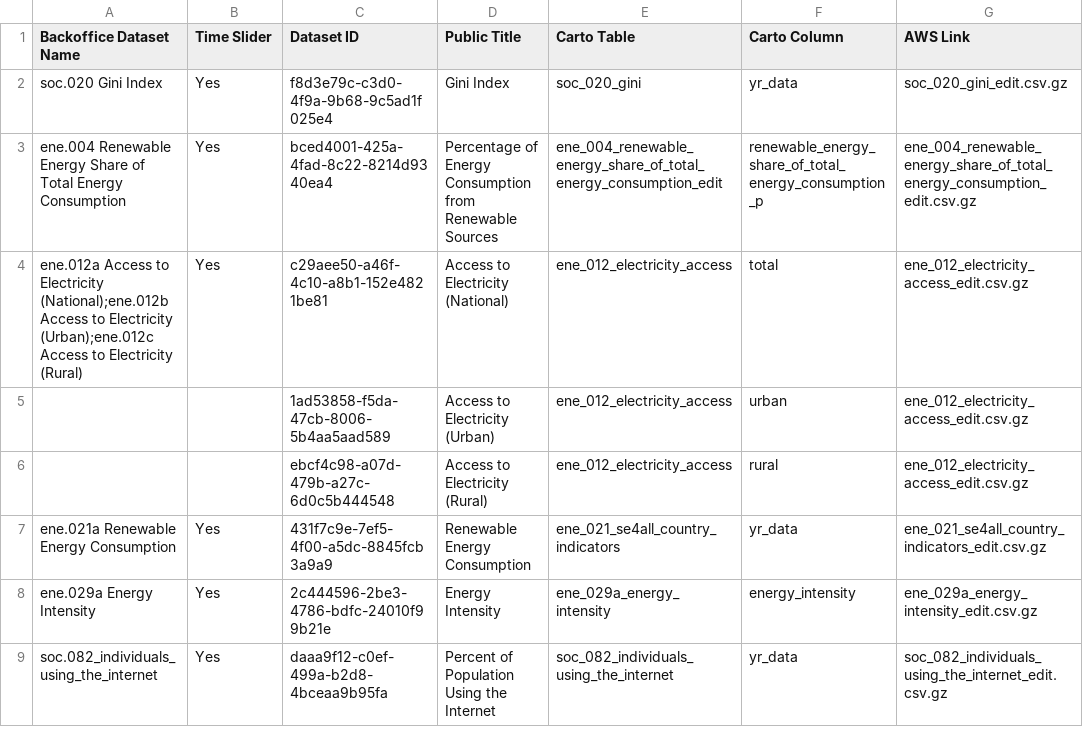
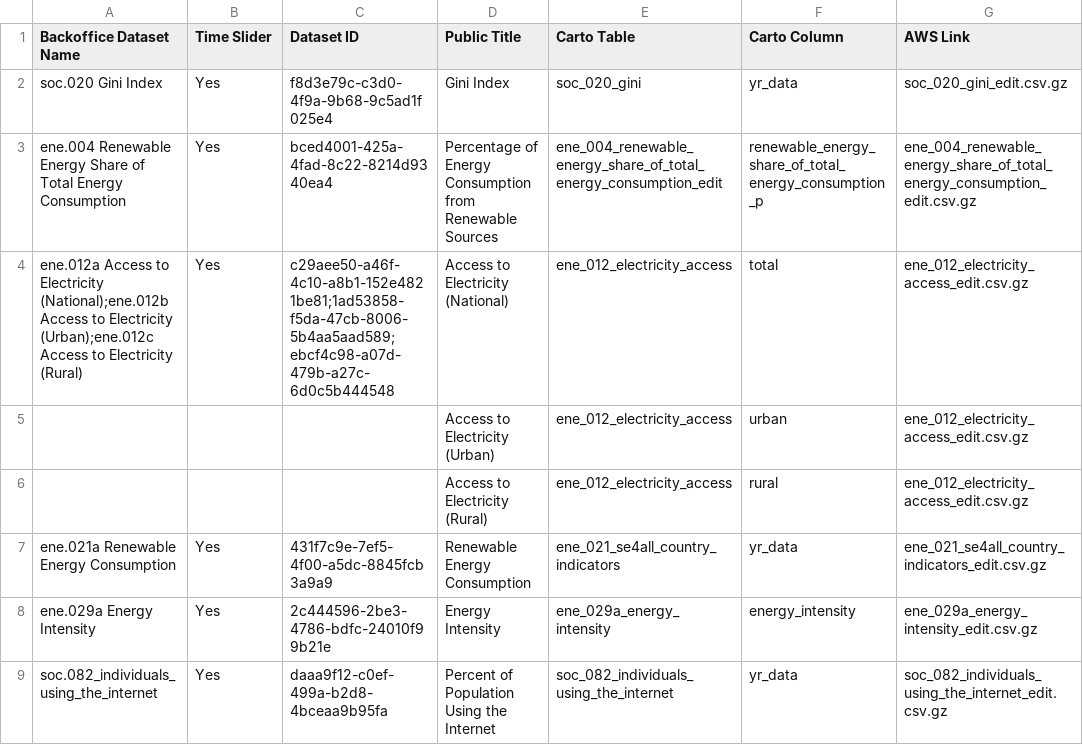
Before and after one commit to resource-watch/data-pre-processing, a CSV file: upload_worldbank_data/WB_RW_dataset_names_ids.csv, drawn as a sheet; only a part is shown; the diff names each change by its address in the sheet, - before the commit and + after, or states it on an @@ line.

Commit message:
Update WB_RW_dataset_names_ids.csv

```diff
--- a/upload_worldbank_data/WB_RW_dataset_names_ids.csv
+++ b/upload_worldbank_data/WB_RW_dataset_names_ids.csv
-C4 (Dataset ID): c29aee50-a46f-4c10-a8b1-152e4821be81
+C4 (Dataset ID): c29aee50-a46f-4c10-a8b1-152e4821be81;1ad53858-f5da-47cb-8006-5b4aa5aad589;ebcf4c98-a07d-479b-a27c-6d0c5b444548
-C5 (Dataset ID): 1ad53858-f5da-47cb-8006-5b4aa5aad589
+C5 (Dataset ID): (empty)
-C6 (Dataset ID): ebcf4c98-a07d-479b-a27c-6d0c5b444548
+C6 (Dataset ID): (empty)
```
